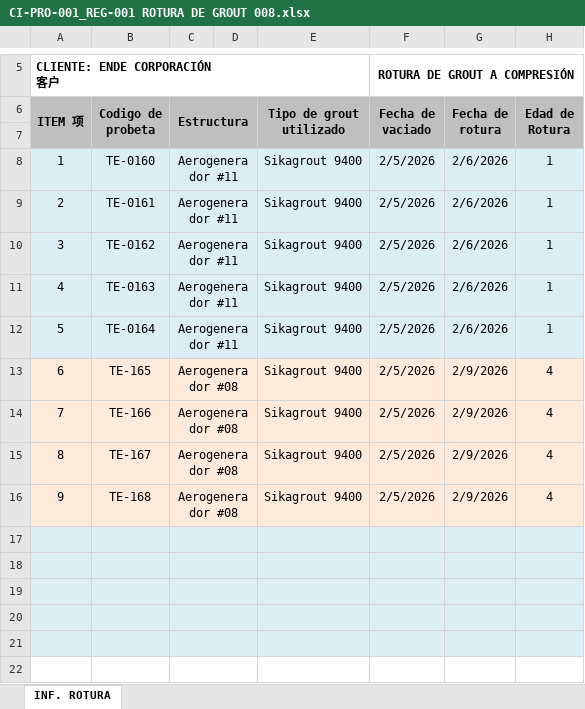
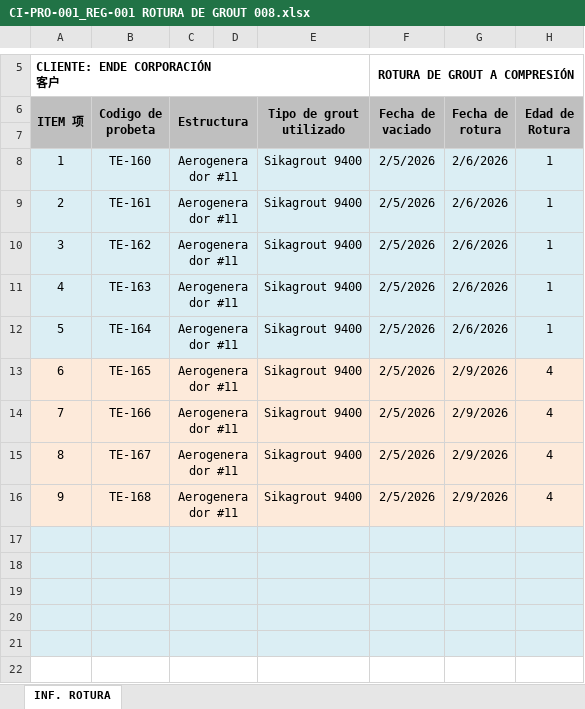
Before and after one commit to fertorm/Blue-Tech, an Excel workbook: Grout Stats/CI-PRO-001_REG-001 ROTURA DE GROUT 008.xlsx, sheet INF. ROTURA, drawn as a sheet; only a part is shown, gaps mark what is left out; values as stored, in another font and other column widths than the file's, no borders; charts and pictures not drawn; the diff names each change by its address in the sheet, - before the commit and + after, or states it on an @@ line.

```diff
--- a/Grout Stats/CI-PRO-001_REG-001 ROTURA DE GROUT 008.xlsx (sheet INF. ROTURA)
+++ b/Grout Stats/CI-PRO-001_REG-001 ROTURA DE GROUT 008.xlsx (sheet INF. ROTURA)
-B8 (Codigo de probeta): TE-0160
+B8 (Codigo de probeta): TE-160
-B9 (Codigo de probeta): TE-0161
+B9 (Codigo de probeta): TE-161
-B10 (Codigo de probeta): TE-0162
+B10 (Codigo de probeta): TE-162
-B11 (Codigo de probeta): TE-0163
+B11 (Codigo de probeta): TE-163
-B12 (Codigo de probeta): TE-0164
+B12 (Codigo de probeta): TE-164
-C13:C16 (Estructura): Aerogenerador #08
+C13:C16 (Estructura): Aerogenerador #11
```
Also changed, not shown: Grout Stats/CI-PRO-001_REG-001 ROTURA DE GROUT 004.xlsx, Grout Stats/CI-PRO-001_REG-001 ROTURA DE GROUT 005.xlsx, 13 other files.
